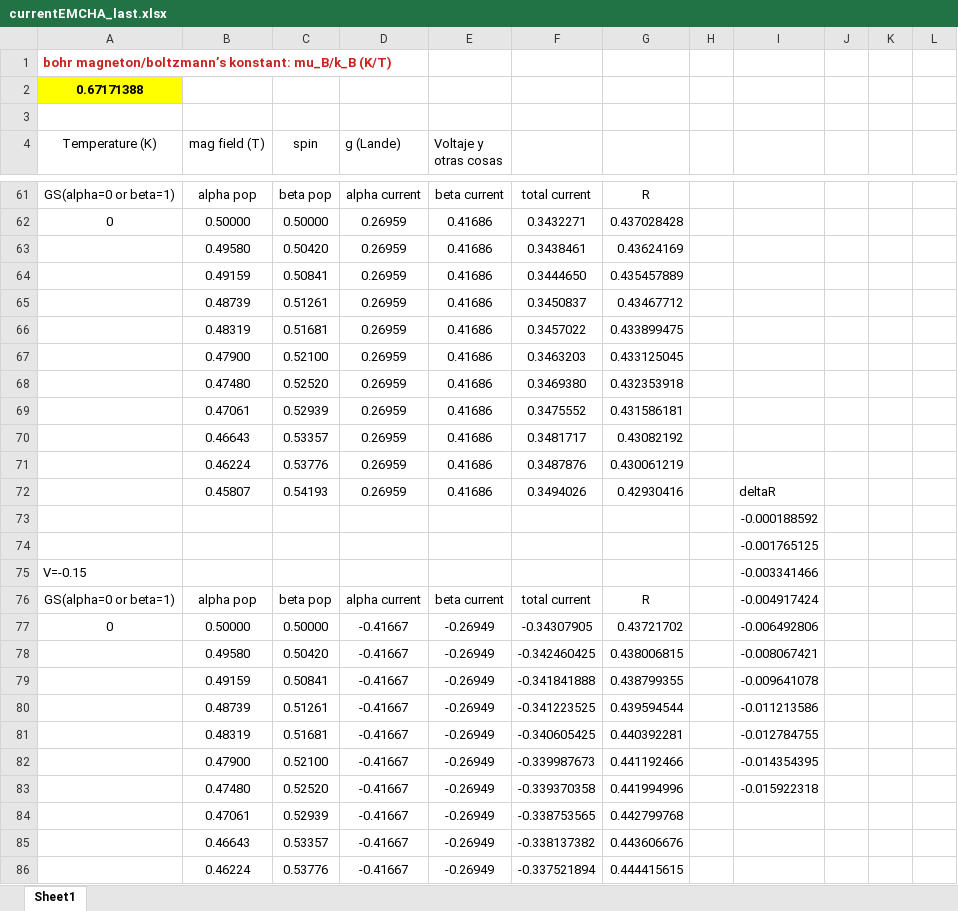
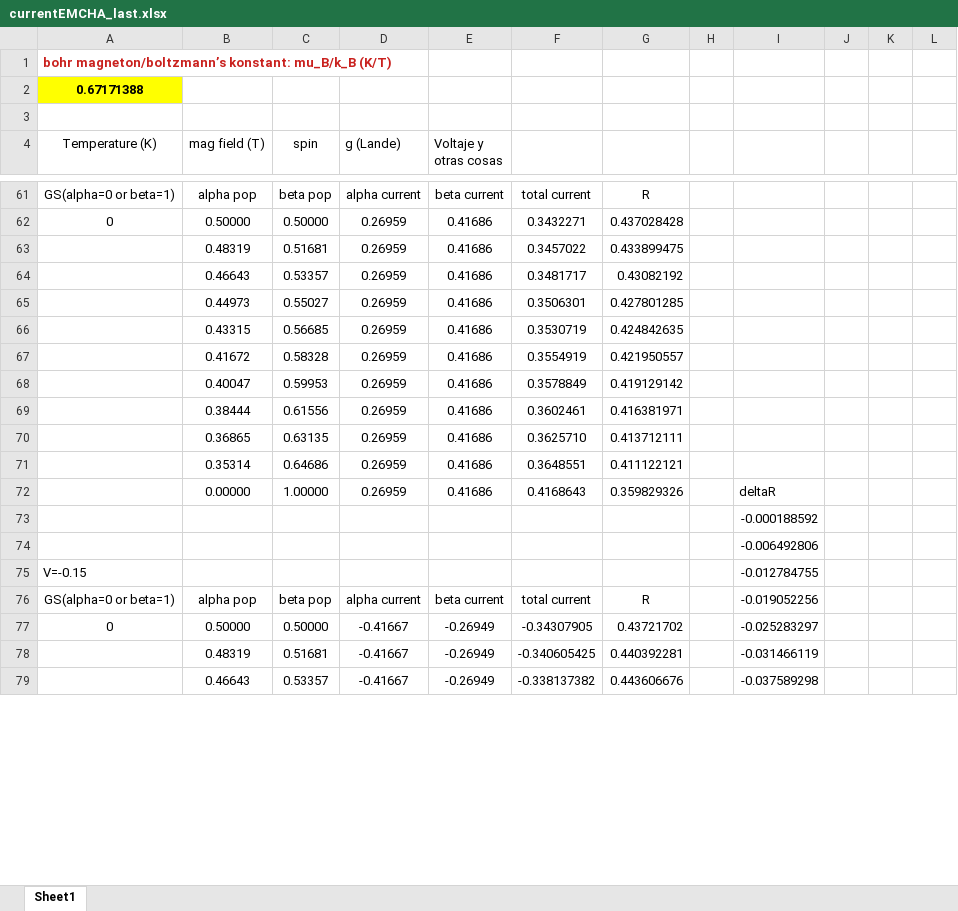
Before and after one commit to silsgs/kMC4eMCHA, an Excel workbook: currentEMCHA_last.xlsx, sheet Sheet1, drawn as a sheet; only a part is shown, gaps mark what is left out; values as stored, in another font and other column widths than the file's, no borders; removed rows and columns are numbered as before the commit, all else as after; the diff covers the shown part only; the diff names each change by its address in the sheet, - before the commit and + after, or states it on an @@ line.

```diff
--- a/currentEMCHA_last.xlsx (sheet Sheet1)
+++ b/currentEMCHA_last.xlsx (sheet Sheet1)
-row 63:  | 0.49580 | 0.50420 | 0.26959 | 0.41686 | 0.3438461 | 0.43624169
-row 64:  | 0.49159 | 0.50841 | 0.26959 | 0.41686 | 0.3444650 | 0.435457889
-row 65:  | 0.48739 | 0.51261 | 0.26959 | 0.41686 | 0.3450837 | 0.43467712
-row 67:  | 0.47900 | 0.52100 | 0.26959 | 0.41686 | 0.3463203 | 0.433125045
-row 68:  | 0.47480 | 0.52520 | 0.26959 | 0.41686 | 0.3469380 | 0.432353918
-row 69:  | 0.47061 | 0.52939 | 0.26959 | 0.41686 | 0.3475552 | 0.431586181
-row 71:  | 0.46224 | 0.53776 | 0.26959 | 0.41686 | 0.3487876 | 0.430061219
-row 72:  | 0.45807 | 0.54193 | 0.26959 | 0.41686 | 0.3494026 | 0.42930416 |  | deltaR
+row 65:  | 0.44973 | 0.55027 | 0.26959 | 0.41686 | 0.3506301 | 0.427801285
+row 66:  | 0.43315 | 0.56685 | 0.26959 | 0.41686 | 0.3530719 | 0.424842635
+row 67:  | 0.41672 | 0.58328 | 0.26959 | 0.41686 | 0.3554919 | 0.421950557
+row 68:  | 0.40047 | 0.59953 | 0.26959 | 0.41686 | 0.3578849 | 0.419129142
+row 69:  | 0.38444 | 0.61556 | 0.26959 | 0.41686 | 0.3602461 | 0.416381971
+row 70:  | 0.36865 | 0.63135 | 0.26959 | 0.41686 | 0.3625710 | 0.413712111
+row 71:  | 0.35314 | 0.64686 | 0.26959 | 0.41686 | 0.3648551 | 0.411122121
+row 72:  | 0.00000 | 1.00000 | 0.26959 | 0.41686 | 0.4168643 | 0.359829326 |  | deltaR
-I74: -0.001765125
+I74: -0.006492806
-I75: -0.003341466
+I75: -0.012784755
-I76: -0.004917424
+I76: -0.019052256
-I77: -0.006492806
+I77: -0.025283297
-row 78:  | 0.49580 | 0.50420 | -0.41667 | -0.26949 | -0.342460425 | 0.438006815 |  | -0.008067421
-row 79:  | 0.49159 | 0.50841 | -0.41667 | -0.26949 | -0.341841888 | 0.438799355 |  | -0.009641078
-row 80:  | 0.48739 | 0.51261 | -0.41667 | -0.26949 | -0.341223525 | 0.439594544 |  | -0.011213586
-I78: -0.012784755
+I78: -0.031466119
-row 82:  | 0.47900 | 0.52100 | -0.41667 | -0.26949 | -0.339987673 | 0.441192466 |  | -0.014354395
-row 83:  | 0.47480 | 0.52520 | -0.41667 | -0.26949 | -0.339370358 | 0.441994996 |  | -0.015922318
-row 84:  | 0.47061 | 0.52939 | -0.41667 | -0.26949 | -0.338753565 | 0.442799768
-I79: (empty)
+I79: -0.037589298
-row 86:  | 0.46224 | 0.53776 | -0.41667 | -0.26949 | -0.337521894 | 0.444415615
```
Also changed, not shown: 36 added rows, 29 removed rows and 19 edited cells elsewhere in this sheet, formulas that keep their value, 10 other files.
